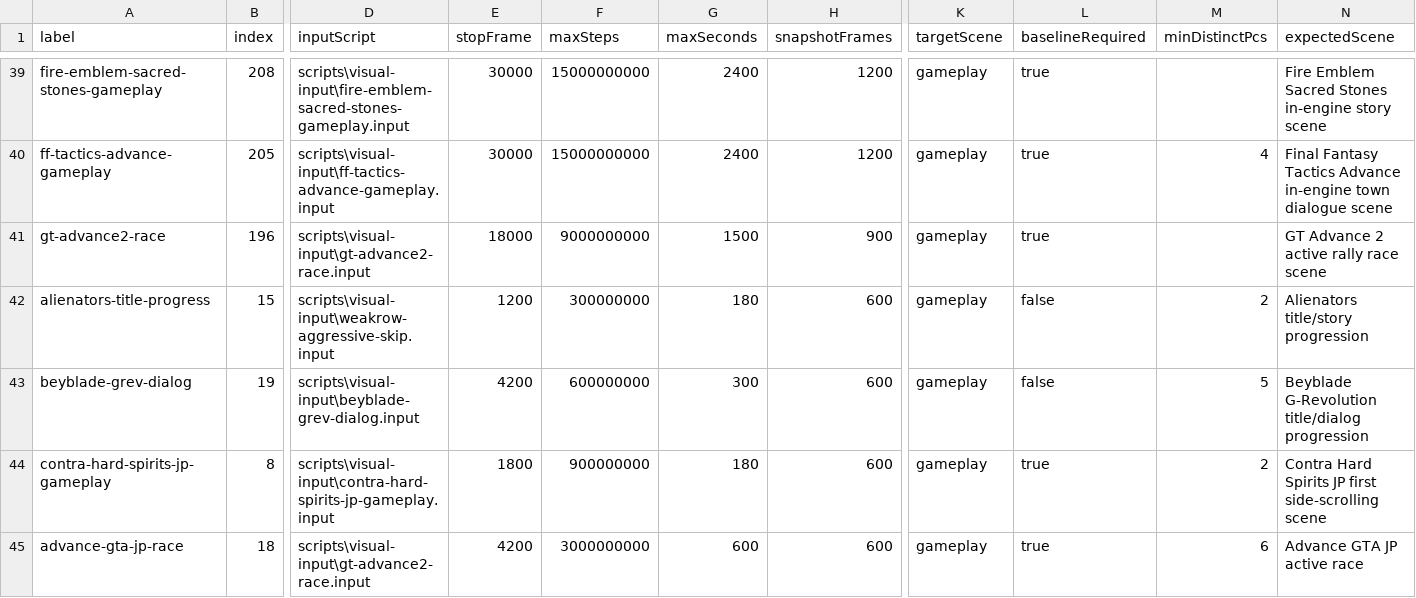
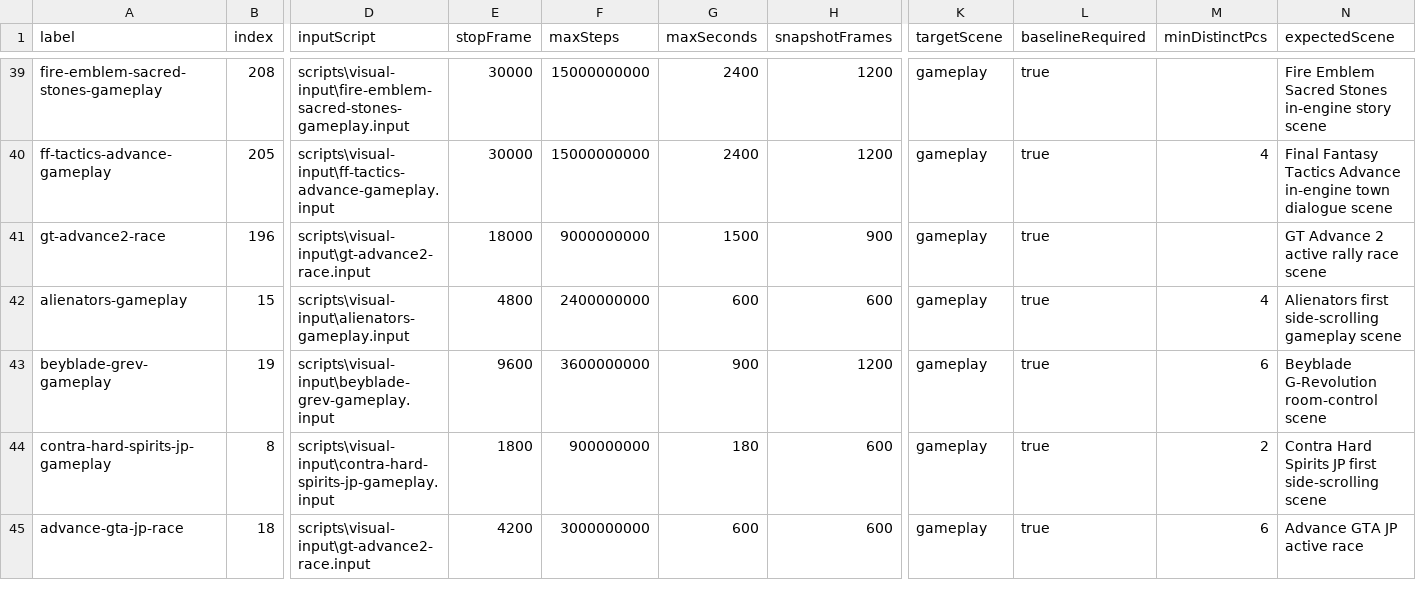
Before and after one commit to PaulMDemers/gbaSharp, a CSV file: docs/gba-deep-gameplay-routes.csv, drawn as a sheet; only a part is shown, gaps mark what is left out; removed rows and columns are numbered as before the commit, all else as after; rows hold the shown columns only; the diff names each change by its address in the sheet, - before the commit and + after, or states it on an @@ line.

Commit message:
Promote remaining weak deep gameplay routes

```diff
--- a/docs/gba-deep-gameplay-routes.csv
+++ b/docs/gba-deep-gameplay-routes.csv
-row 42: alienators-title-progress | 15 | scripts\visual-input\weakrow-aggressive-skip.input | 1200 | 300000000 | 180 | 600 | gameplay | false | 2 | Alienators title/story progression
-row 43: beyblade-grev-dialog | 19 | scripts\visual-input\beyblade-grev-dialog.input | 4200 | 600000000 | 300 | 600 | gameplay | false | 5 | Beyblade G-Revolution title/dialog progression
+row 42: alienators-gameplay | 15 | scripts\visual-input\alienators-gameplay.input | 4800 | 2400000000 | 600 | 600 | gameplay | true | 4 | Alienators first side-scrolling gameplay scene
+row 43: beyblade-grev-gameplay | 19 | scripts\visual-input\beyblade-grev-gameplay.input | 9600 | 3600000000 | 900 | 1200 | gameplay | true | 6 | Beyblade G-Revolution room-control scene
```
Also changed, not shown: 3 other files.
